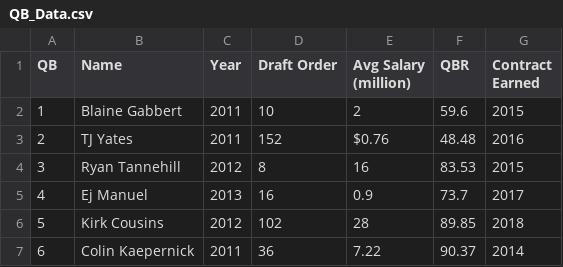
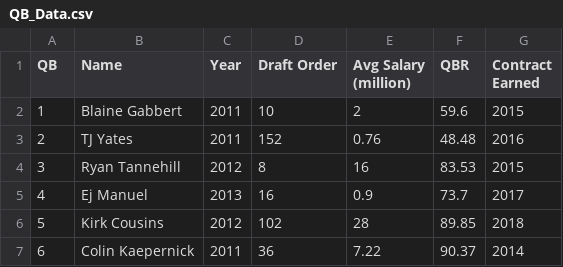
Before and after one commit to pbokey/BokeyZhangFinalR, a CSV file: QB_Data.csv, drawn as a sheet.

```diff
--- a/QB_Data.csv
+++ b/QB_Data.csv
@@ -2,3 +2,3 @@ QB,Name,Year,Draft Order,Avg Salary (million),QBR,Contract Earned,
 1,Blaine Gabbert,2011,10,2,59.6,2015,
-2,TJ Yates,2011,152,$0.76 ,48.48,2016,
+2,TJ Yates,2011,152,0.76 ,48.48,2016,
 3,Ryan Tannehill,2012,8,16,83.53,2015,
```
Also changed, not shown: 3 other files.
